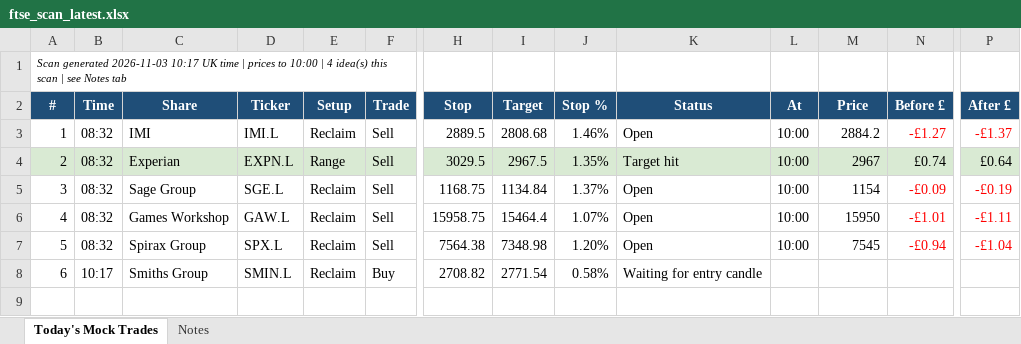
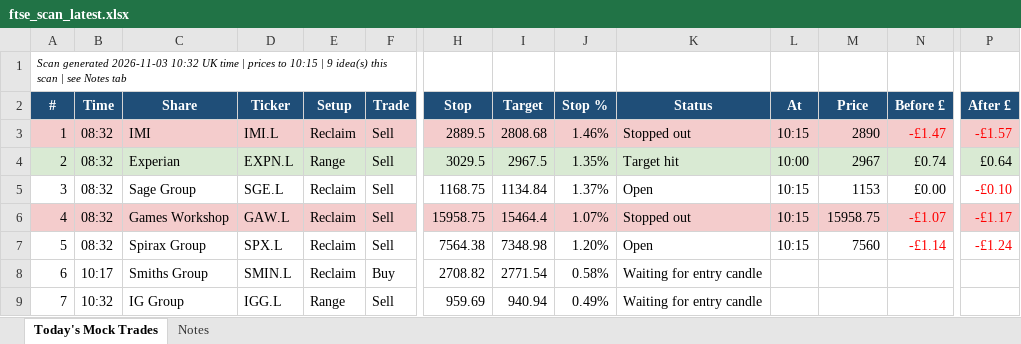
Before and after one commit to philwright210458-blip/ftse-trader, an Excel workbook: ftse_scan_latest.xlsx, sheet Today's Mock Trades, drawn as a sheet; only a part is shown, gaps mark what is left out; values as stored, in another font and other column widths than the file's, no borders; rows hold the shown columns only; the diff covers the shown part only; the diff names each change by its address in the sheet, - before the commit and + after, or states it on an @@ line.

```diff
--- a/ftse_scan_latest.xlsx (sheet Today's Mock Trades)
+++ b/ftse_scan_latest.xlsx (sheet Today's Mock Trades)
@@ column A (#) renumbered in row 1 @@
-A3:P3 fill: none
+A3:P3 fill: #F4CCCC
-K3 (Status): Open
+K3 (Status): Stopped out
-L3 (At): 10:00
+L3 (At): 10:15
-M3 (Price): 2884.2
+M3 (Price): 2890
-N3 (Before £): -£1.27
+N3 (Before £): -£1.47
-P3 (After £): -£1.37
+P3 (After £): -£1.57
-L5:L7 (At): 10:00
+L5:L7 (At): 10:15
-M5 (Price): 1154
+M5 (Price): 1153
-N5 (Before £): -£0.09
+N5 (Before £): £0.00
-N5 text colour: #FF0000
+N5 text colour: black
-P5 (After £): -£0.19
+P5 (After £): -£0.10
-A6:P6 fill: none
+A6:P6 fill: #F4CCCC
-K6 (Status): Open
+K6 (Status): Stopped out
-M6 (Price): 15950
+M6 (Price): 15958.75
-N6 (Before £): -£1.01
+N6 (Before £): -£1.07
-P6 (After £): -£1.11
+P6 (After £): -£1.17
-M7 (Price): 7545
+M7 (Price): 7560
-N7 (Before £): -£0.94
+N7 (Before £): -£1.14
-P7 (After £): -£1.04
+P7 (After £): -£1.24
+row 9: 7 | 10:32 | IG Group | IGG.L | Range | Sell | 959.69 | 940.94 | 0.49% | Waiting for entry candle
```
Also changed, not shown: cell formats elsewhere in this sheet, 3 other files.
